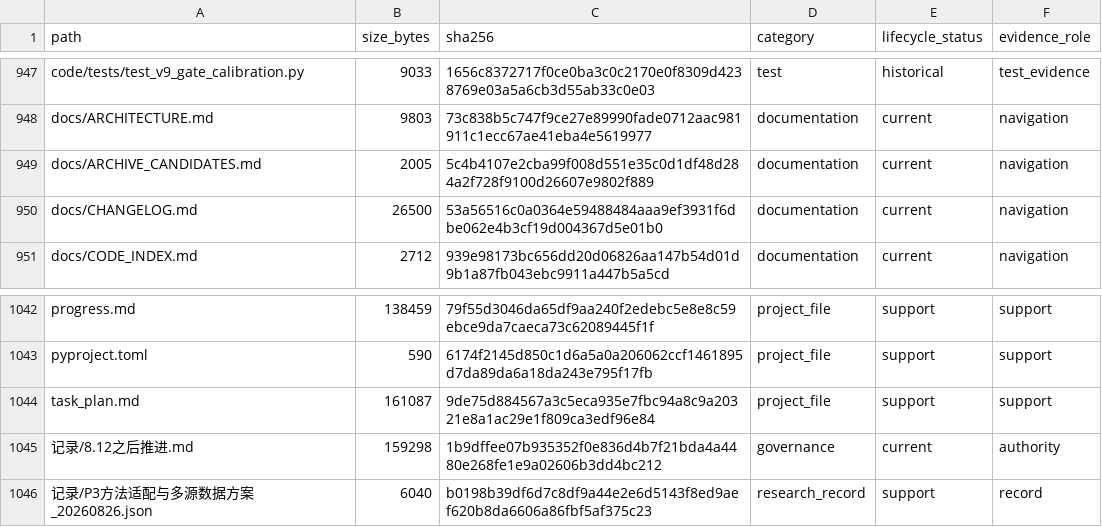
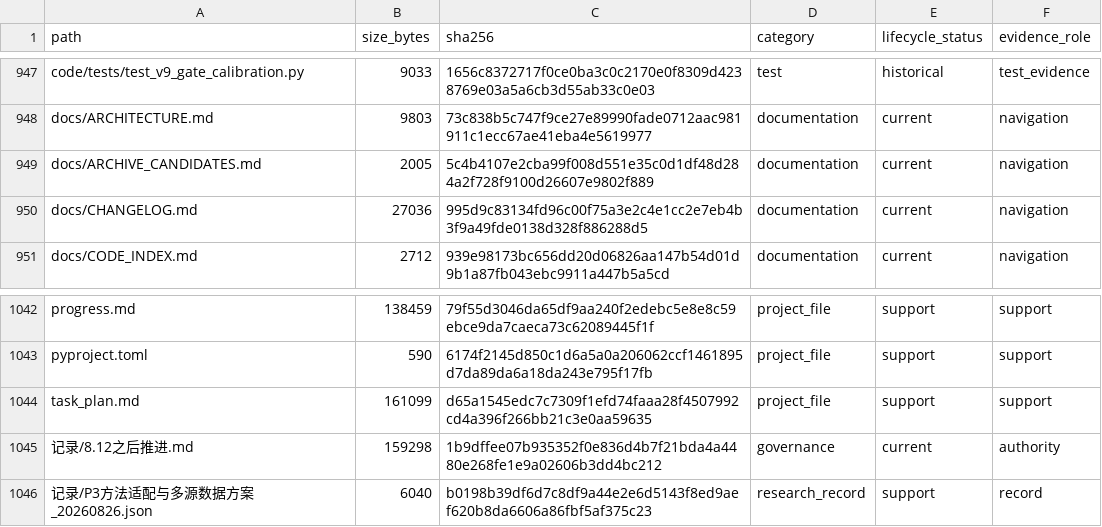
Before and after one commit to yys806/network-state-world-model, a CSV file: docs/registries/generated/tracked_file_inventory.csv, drawn as a sheet; only a part is shown, gaps mark what is left out.

Commit message:
docs(pi-jwm): publish formal dataset share metadata

```diff
--- a/docs/registries/generated/tracked_file_inventory.csv
+++ b/docs/registries/generated/tracked_file_inventory.csv
@@ -949,3 +949,3 @@ docs/ARCHITECTURE.md,9803,73c838b5c747f9ce27e89990fade0712aac981911c1ecc67ae41eb
 docs/ARCHIVE_CANDIDATES.md,2005,5c4b4107e2cba99f008d551e35c0d1df48d284a2f728f9100d26607e9802f889,documentation,current,navigation
-docs/CHANGELOG.md,26500,53a56516c0a0364e59488484aaa9ef3931f6dbe062e4b3cf19d004367d5e01b0,documentation,current,navigation
+docs/CHANGELOG.md,27036,995d9c83134fd96c00f75a3e2c4e1cc2e7eb4b3f9a49fde0138d328f886288d5,documentation,current,navigation
 docs/CODE_INDEX.md,2712,939e98173bc656dd20d06826aa147b54d01d9b1a87fb043ebc9911a447b5a5cd,documentation,current,navigation
@@ -1043,3 +1043,3 @@ progress.md,138459,79f55d3046da65df9aa240f2edebc5e8e8c59ebce9da7caeca73c62089445
 pyproject.toml,590,6174f2145d850c1d6a5a0a206062ccf1461895d7da89da6a18da243e795f17fb,project_file,support,support
-task_plan.md,161087,9de75d884567a3c5eca935e7fbc94a8c9a20321e8a1ac29e1f809ca3edf96e84,project_file,support,support
+task_plan.md,161099,d65a1545edc7c7309f1efd74faaa28f4507992cd4a396f266bb21c3e0aa59635,project_file,support,support
 记录/8.12之后推进.md,159298,1b9dffee07b935352f0e836d4b7f21bda4a4480e268fe1e9a02606b3dd4bc212,governance,current,authority
```
Also changed, not shown: 5 other files.
